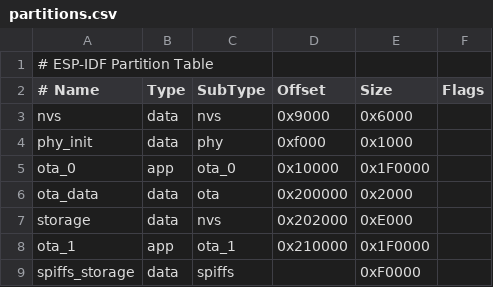
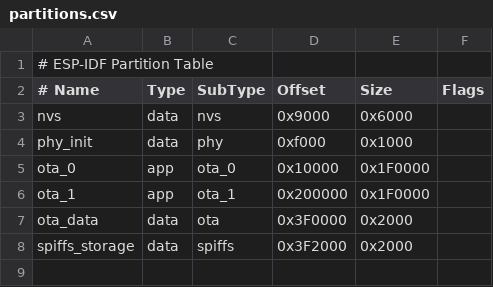
Before and after one commit to waveondev/water-dispenser, a CSV file: partitions.csv, drawn as a sheet.

```diff
--- a/partitions.csv
+++ b/partitions.csv
@@ -5,5 +5,4 @@ phy_init,data,phy,0xf000,0x1000,
 ota_0,app,ota_0,0x10000,0x1F0000,
-ota_data,data,ota,0x200000,0x2000,
-storage,data,nvs,0x202000,0xE000,
-ota_1,app,ota_1,0x210000,0x1F0000,
-spiffs_storage,data,spiffs,,0xF0000,
+ota_1,app,ota_1,0x200000,0x1F0000,
+ota_data,data,ota,0x3F0000,0x2000,
+spiffs_storage,data,spiffs,0x3F2000,0x2000,
```
Also changed, not shown: 13 other files.
